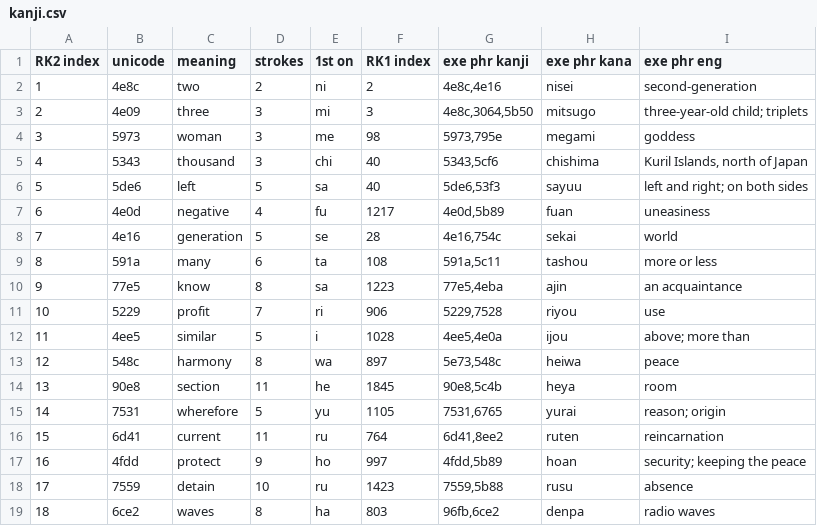
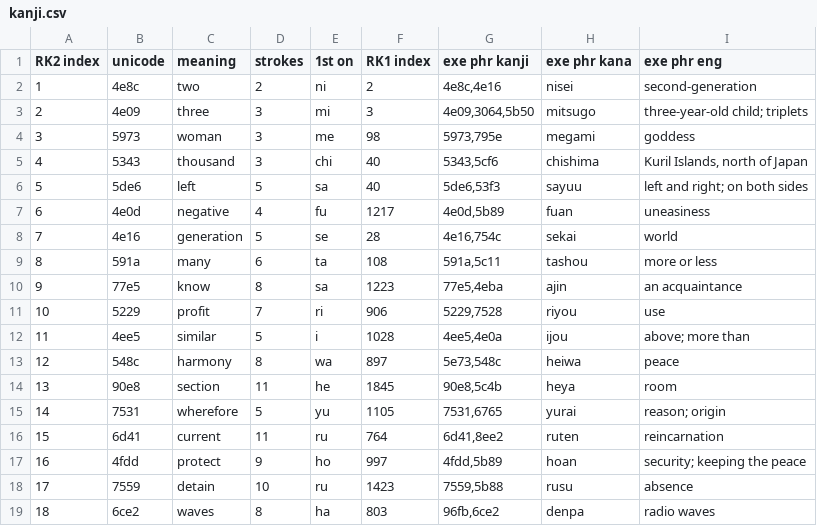
Before and after one commit to gmcnutt/kanji, a CSV file: kanji.csv, drawn as a sheet.

```diff
--- a/kanji.csv
+++ b/kanji.csv
@@ -2,3 +2,3 @@ RK2 index,unicode,meaning,strokes,1st on,RK1 index,exe phr kanji,exe phr kana,ex
 1,4e8c,two,2,ni,2,"4e8c,4e16",nisei,second-generation
-2,4e09,three,3,mi,3,"4e8c,3064,5b50",mitsugo,"three-year-old child; triplets"
+2,4e09,three,3,mi,3,"4e09,3064,5b50",mitsugo,"three-year-old child; triplets"
 3,5973,woman,3,me,98,"5973,795e",megami,"goddess"
```
Also changed, not shown: 1 other file.
